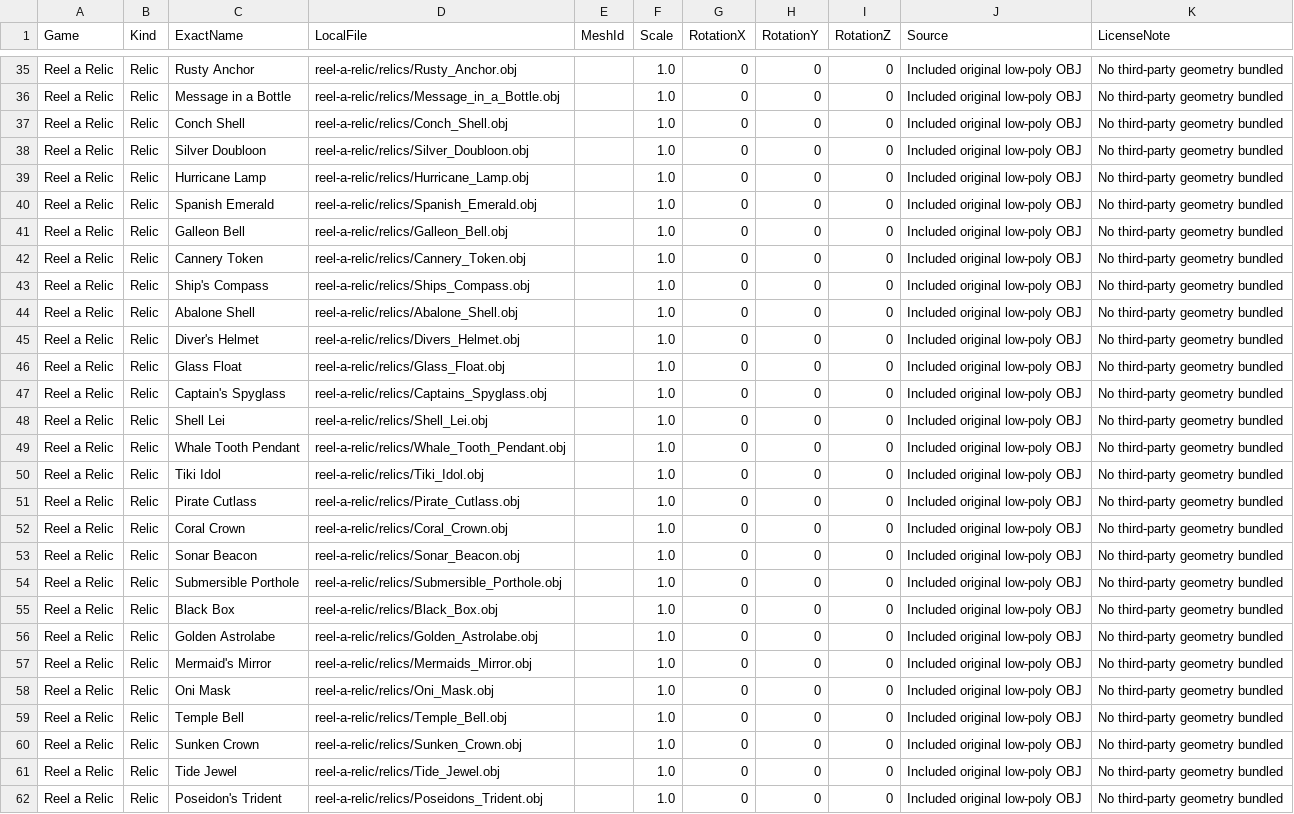
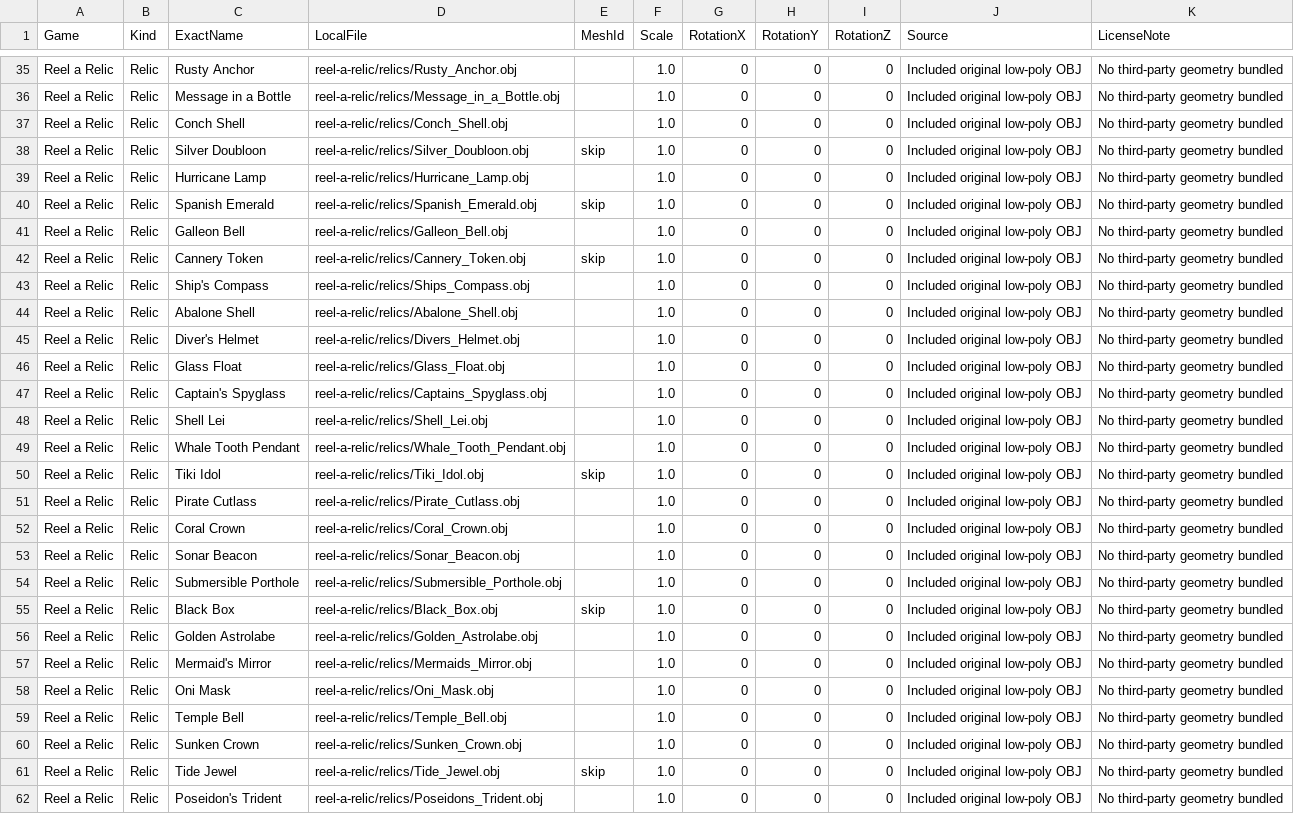
Before and after one commit to Moosen-alt/Roblox, a CSV file: assets/mesh-source/asset_manifest.csv, drawn as a sheet; only a part is shown, gaps mark what is left out.

```diff
--- a/assets/mesh-source/asset_manifest.csv
+++ b/assets/mesh-source/asset_manifest.csv
@@ -37,7 +37,7 @@ Reel a Relic,Relic,Message in a Bottle,reel-a-relic/relics/Message_in_a_Bottle.o
 Reel a Relic,Relic,Conch Shell,reel-a-relic/relics/Conch_Shell.obj,,1.0,0,0,0,Included original low-poly OBJ,No third-party geometry bundled
-Reel a Relic,Relic,Silver Doubloon,reel-a-relic/relics/Silver_Doubloon.obj,,1.0,0,0,0,Included original low-poly OBJ,No third-party geometry bundled
+Reel a Relic,Relic,Silver Doubloon,reel-a-relic/relics/Silver_Doubloon.obj,skip,1.0,0,0,0,Included original low-poly OBJ,No third-party geometry bundled
 Reel a Relic,Relic,Hurricane Lamp,reel-a-relic/relics/Hurricane_Lamp.obj,,1.0,0,0,0,Included original low-poly OBJ,No third-party geometry bundled
-Reel a Relic,Relic,Spanish Emerald,reel-a-relic/relics/Spanish_Emerald.obj,,1.0,0,0,0,Included original low-poly OBJ,No third-party geometry bundled
+Reel a Relic,Relic,Spanish Emerald,reel-a-relic/relics/Spanish_Emerald.obj,skip,1.0,0,0,0,Included original low-poly OBJ,No third-party geometry bundled
 Reel a Relic,Relic,Galleon Bell,reel-a-relic/relics/Galleon_Bell.obj,,1.0,0,0,0,Included original low-poly OBJ,No third-party geometry bundled
-Reel a Relic,Relic,Cannery Token,reel-a-relic/relics/Cannery_Token.obj,,1.0,0,0,0,Included original low-poly OBJ,No third-party geometry bundled
+Reel a Relic,Relic,Cannery Token,reel-a-relic/relics/Cannery_Token.obj,skip,1.0,0,0,0,Included original low-poly OBJ,No third-party geometry bundled
 Reel a Relic,Relic,Ship's Compass,reel-a-relic/relics/Ships_Compass.obj,,1.0,0,0,0,Included original low-poly OBJ,No third-party geometry bundled
@@ -49,3 +49,3 @@ Reel a Relic,Relic,Shell Lei,reel-a-relic/relics/Shell_Lei.obj,,1.0,0,0,0,Includ
 Reel a Relic,Relic,Whale Tooth Pendant,reel-a-relic/relics/Whale_Tooth_Pendant.obj,,1.0,0,0,0,Included original low-poly OBJ,No third-party geometry bundled
-Reel a Relic,Relic,Tiki Idol,reel-a-relic/relics/Tiki_Idol.obj,,1.0,0,0,0,Included original low-poly OBJ,No third-party geometry bundled
+Reel a Relic,Relic,Tiki Idol,reel-a-relic/relics/Tiki_Idol.obj,skip,1.0,0,0,0,Included original low-poly OBJ,No third-party geometry bundled
 Reel a Relic,Relic,Pirate Cutlass,reel-a-relic/relics/Pirate_Cutlass.obj,,1.0,0,0,0,Included original low-poly OBJ,No third-party geometry bundled
@@ -54,3 +54,3 @@ Reel a Relic,Relic,Sonar Beacon,reel-a-relic/relics/Sonar_Beacon.obj,,1.0,0,0,0,
 Reel a Relic,Relic,Submersible Porthole,reel-a-relic/relics/Submersible_Porthole.obj,,1.0,0,0,0,Included original low-poly OBJ,No third-party geometry bundled
-Reel a Relic,Relic,Black Box,reel-a-relic/relics/Black_Box.obj,,1.0,0,0,0,Included original low-poly OBJ,No third-party geometry bundled
+Reel a Relic,Relic,Black Box,reel-a-relic/relics/Black_Box.obj,skip,1.0,0,0,0,Included original low-poly OBJ,No third-party geometry bundled
 Reel a Relic,Relic,Golden Astrolabe,reel-a-relic/relics/Golden_Astrolabe.obj,,1.0,0,0,0,Included original low-poly OBJ,No third-party geometry bundled
@@ -60,3 +60,3 @@ Reel a Relic,Relic,Temple Bell,reel-a-relic/relics/Temple_Bell.obj,,1.0,0,0,0,In
 Reel a Relic,Relic,Sunken Crown,reel-a-relic/relics/Sunken_Crown.obj,,1.0,0,0,0,Included original low-poly OBJ,No third-party geometry bundled
-Reel a Relic,Relic,Tide Jewel,reel-a-relic/relics/Tide_Jewel.obj,,1.0,0,0,0,Included original low-poly OBJ,No third-party geometry bundled
+Reel a Relic,Relic,Tide Jewel,reel-a-relic/relics/Tide_Jewel.obj,skip,1.0,0,0,0,Included original low-poly OBJ,No third-party geometry bundled
 Reel a Relic,Relic,Poseidon's Trident,reel-a-relic/relics/Poseidons_Trident.obj,,1.0,0,0,0,Included original low-poly OBJ,No third-party geometry bundled
```
Also changed, not shown: 3 other files.
